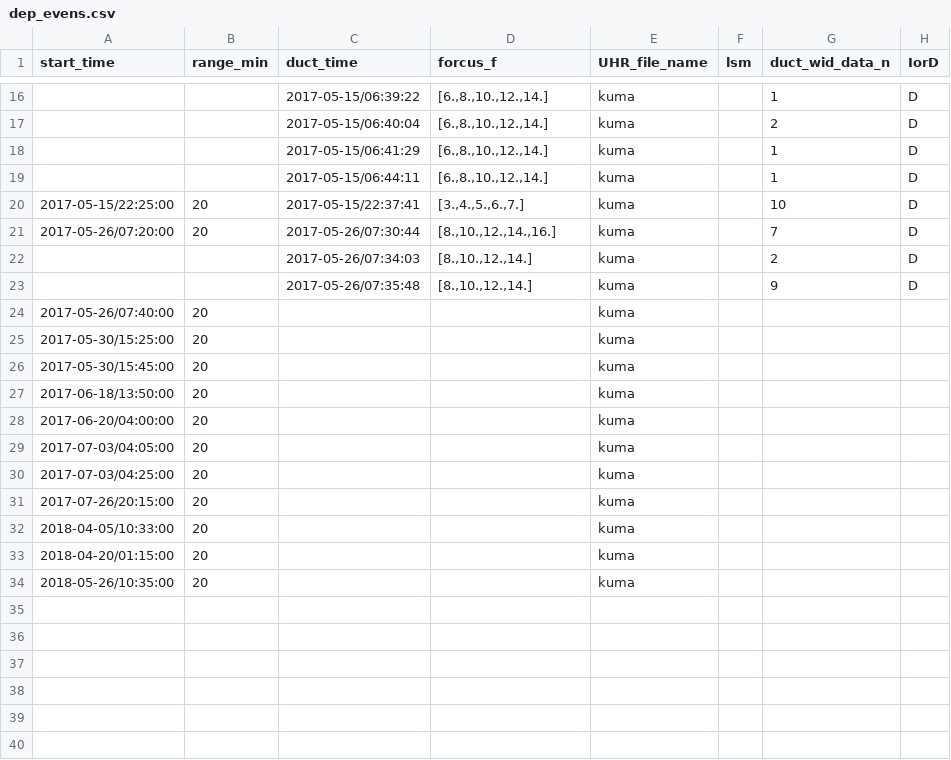
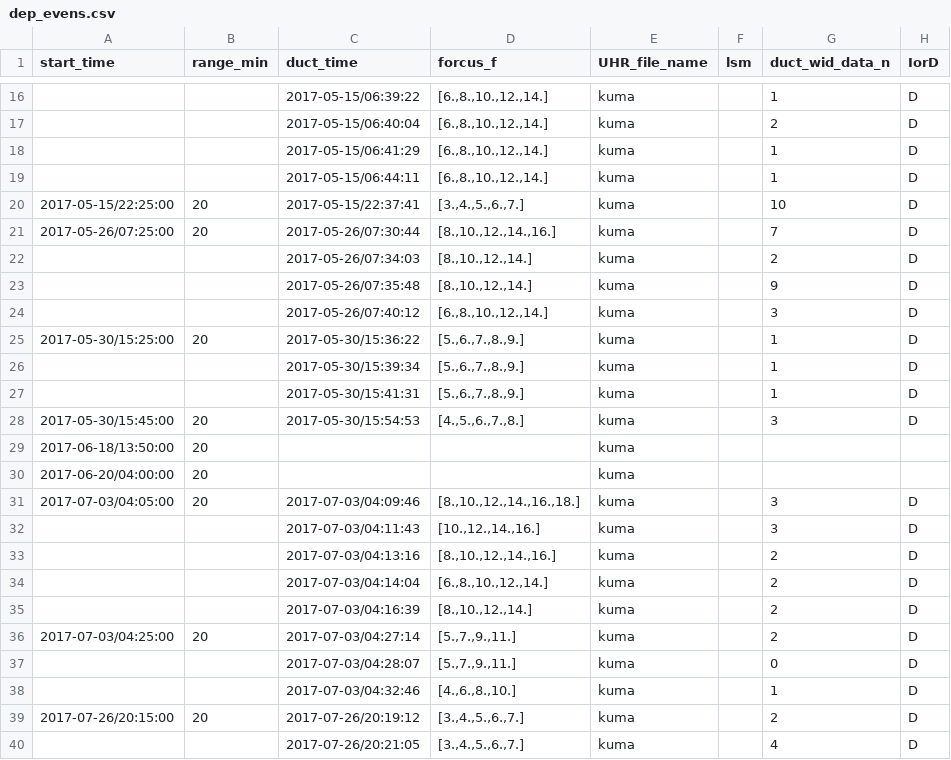
Before and after one commit to YuriMitsu/erg_duct_calculation_python, a CSV file: dep_evens.csv, drawn as a sheet; only a part is shown, gaps mark what is left out; the shorter side is filled out with more unchanged rows; the diff covers the shown part only.

```diff
--- a/dep_evens.csv
+++ b/dep_evens.csv
@@ -20,12 +20,21 @@ start_time,range_min,duct_time,forcus_f,UHR_file_name,lsm,duct_wid_data_n,IorD
 2017-05-15/22:25:00,20,2017-05-15/22:37:41,"[3.,4.,5.,6.,7.]",kuma,,10,D
-2017-05-26/07:20:00,20,2017-05-26/07:30:44,"[8.,10.,12.,14.,16.]",kuma,,7,D
+2017-05-26/07:25:00,20,2017-05-26/07:30:44,"[8.,10.,12.,14.,16.]",kuma,,7,D
 ,,2017-05-26/07:34:03,"[8.,10.,12.,14.]",kuma,,2,D
 ,,2017-05-26/07:35:48,"[8.,10.,12.,14.]",kuma,,9,D
-2017-05-26/07:40:00,20,,,kuma,,,
-2017-05-30/15:25:00,20,,,kuma,,,
-2017-05-30/15:45:00,20,,,kuma,,,
+,,2017-05-26/07:40:12,"[6.,8.,10.,12.,14.]",kuma,,3,D
+2017-05-30/15:25:00,20,2017-05-30/15:36:22,"[5.,6.,7.,8.,9.]",kuma,,1,D
+,,2017-05-30/15:39:34,"[5.,6.,7.,8.,9.]",kuma,,1,D
+,,2017-05-30/15:41:31,"[5.,6.,7.,8.,9.]",kuma,,1,D
+2017-05-30/15:45:00,20,2017-05-30/15:54:53,"[4.,5.,6.,7.,8.]",kuma,,3,D
 2017-06-18/13:50:00,20,,,kuma,,,
 2017-06-20/04:00:00,20,,,kuma,,,
-2017-07-03/04:05:00,20,,,kuma,,,
-2017-07-03/04:25:00,20,,,kuma,,,
-2017-07-26/20:15:00,20,,,kuma,,,
+2017-07-03/04:05:00,20,2017-07-03/04:09:46,"[8.,10.,12.,14.,16.,18.]",kuma,,3,D
+,,2017-07-03/04:11:43,"[10.,12.,14.,16.]",kuma,,3,D
+,,2017-07-03/04:13:16,"[8.,10.,12.,14.,16.]",kuma,,2,D
+,,2017-07-03/04:14:04,"[6.,8.,10.,12.,14.]",kuma,,2,D
+,,2017-07-03/04:16:39,"[8.,10.,12.,14.]",kuma,,2,D
+2017-07-03/04:25:00,20,2017-07-03/04:27:14,"[5.,7.,9.,11.]",kuma,,2,D
+,,2017-07-03/04:28:07,"[5.,7.,9.,11.]",kuma,,0,D
+,,2017-07-03/04:32:46,"[4.,6.,8.,10.]",kuma,,1,D
+2017-07-26/20:15:00,20,2017-07-26/20:19:12,"[3.,4.,5.,6.,7.]",kuma,,2,D
+,,2017-07-26/20:21:05,"[3.,4.,5.,6.,7.]",kuma,,4,D
```
Also changed, not shown: 3 added rows and 1 edited cell elsewhere in this file, 1 other file.
